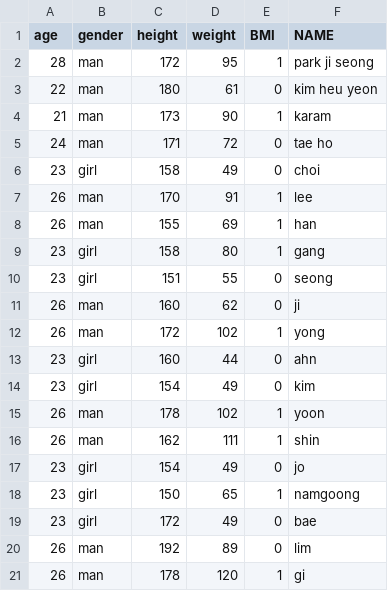
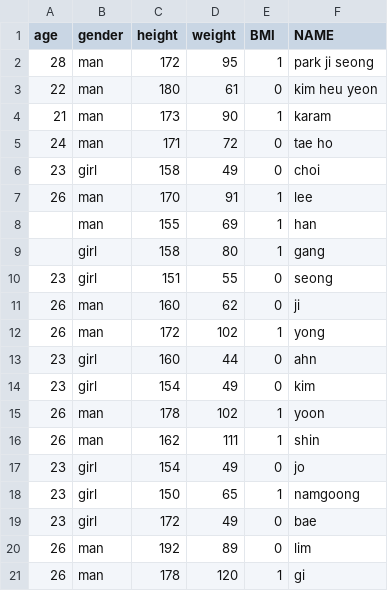
Before and after one commit to hyoshincopy/keras, a CSV file: number.csv, drawn as a sheet.

```diff
--- a/number.csv
+++ b/number.csv
@@ -7,4 +7,4 @@ age,gender,height,weight,BMI,NAME
 26,man,170,91,1,lee
-26,man,155,69,1,han
-23,girl,158,80,1,gang
+,man,155,69,1,han
+,girl,158,80,1,gang
 23,girl,151,55,0,seong
```
Also changed, not shown: 3 other files.
